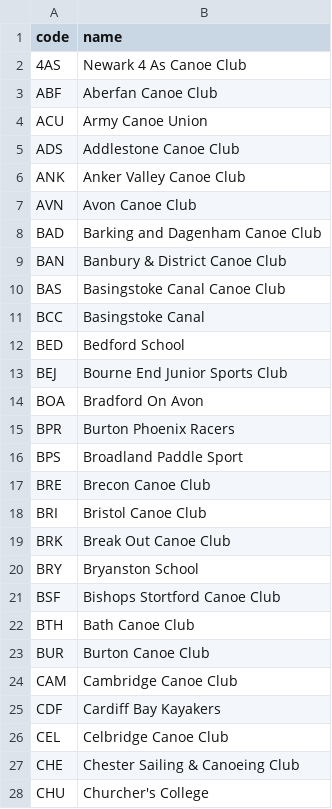
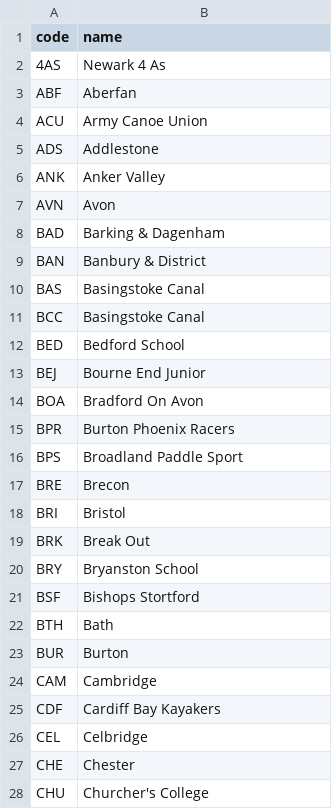
Before and after one commit to datawookie/paddle, a CSV file: club-list.csv, drawn as a sheet; only a part is shown; the diff covers the shown part only.

Commit message:
fix: Simplified club names

```diff
--- a/club-list.csv
+++ b/club-list.csv
@@ -1,14 +1,14 @@
 code,name
-4AS,Newark 4 As Canoe Club
-ABF,Aberfan Canoe Club
+4AS,Newark 4 As
+ABF,Aberfan
 ACU,Army Canoe Union
-ADS,Addlestone Canoe Club
-ANK,Anker Valley Canoe Club
-AVN,Avon Canoe Club
-BAD,Barking and Dagenham Canoe Club
-BAN,Banbury & District Canoe Club
-BAS,Basingstoke Canal Canoe Club
+ADS,Addlestone
+ANK,Anker Valley
+AVN,Avon
+BAD,Barking & Dagenham
+BAN,Banbury & District
+BAS,Basingstoke Canal
 BCC,Basingstoke Canal
 BED,Bedford School
-BEJ,Bourne End Junior Sports Club
+BEJ,Bourne End Junior
 BOA,Bradford On Avon
@@ -16,13 +16,13 @@ BPR,Burton Phoenix Racers
 BPS,Broadland Paddle Sport
-BRE,Brecon Canoe Club
-BRI,Bristol Canoe Club
-BRK,Break Out Canoe Club
+BRE,Brecon
+BRI,Bristol
+BRK,Break Out
 BRY,Bryanston School
-BSF,Bishops Stortford Canoe Club
-BTH,Bath Canoe Club
-BUR,Burton Canoe Club
-CAM,Cambridge Canoe Club
+BSF,Bishops Stortford
+BTH,Bath
+BUR,Burton
+CAM,Cambridge
 CDF,Cardiff Bay Kayakers
-CEL,Celbridge Canoe Club
-CHE,Chester Sailing & Canoeing Club
+CEL,Celbridge
+CHE,Chester
 CHU,Churcher's College
```
Also changed, not shown: 68 edited cells elsewhere in this file, 1 other file.
